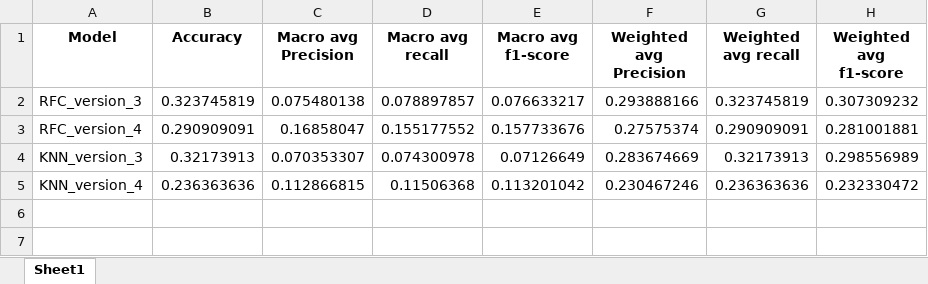
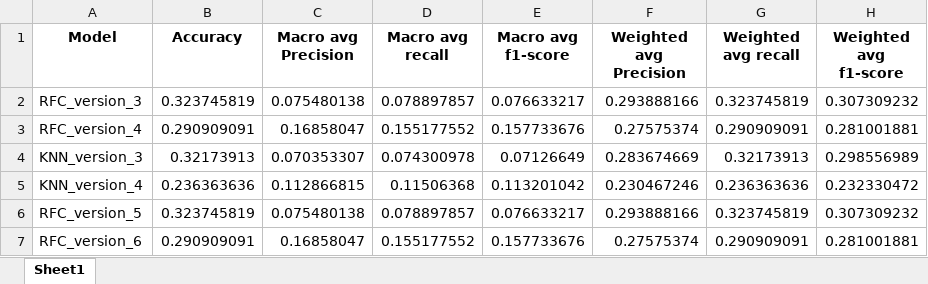
Before and after one commit to smlrdk/classification-crop-types, an Excel workbook: reports/metrics.xlsx, sheet Sheet1, drawn as a sheet; values as stored, in another font and other column widths than the file's, no borders; the diff names each change by its address in the sheet, - before the commit and + after, or states it on an @@ line.

```diff
--- a/reports/metrics.xlsx (sheet Sheet1)
+++ b/reports/metrics.xlsx (sheet Sheet1)
+row 6: RFC_version_5 | 0.323745819 | 0.075480138 | 0.078897857 | 0.076633217 | 0.293888166 | 0.323745819 | 0.307309232
+row 7: RFC_version_6 | 0.290909091 | 0.16858047 | 0.155177552 | 0.157733676 | 0.27575374 | 0.290909091 | 0.281001881
```
Also changed, not shown: 2 other files.
